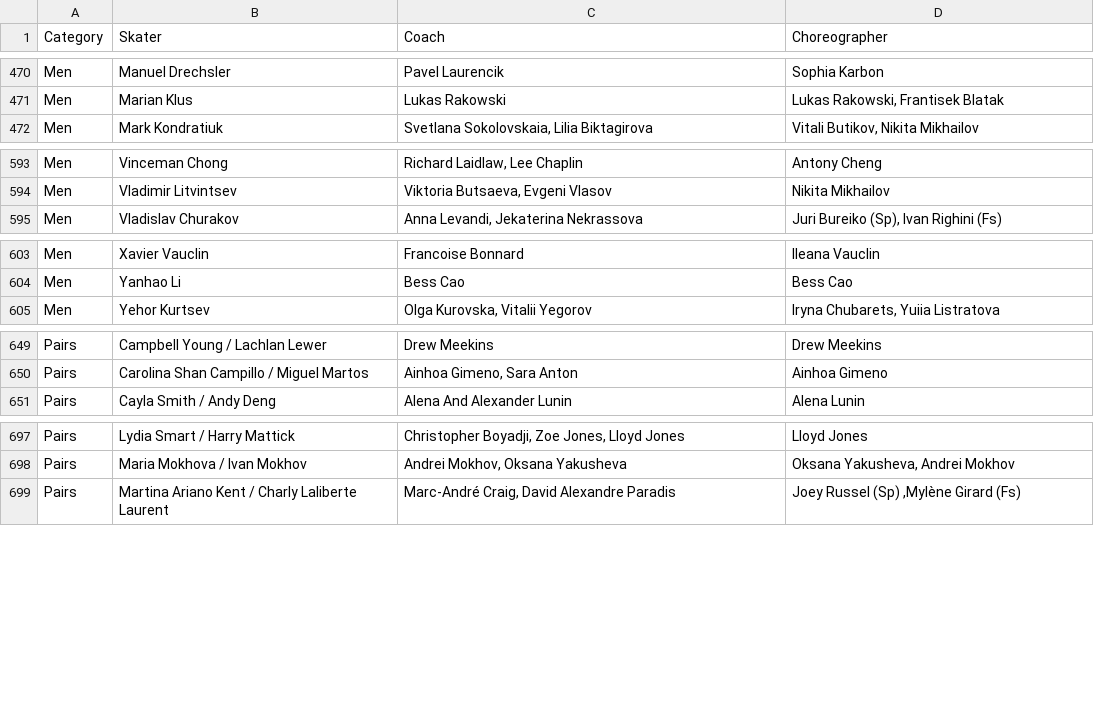
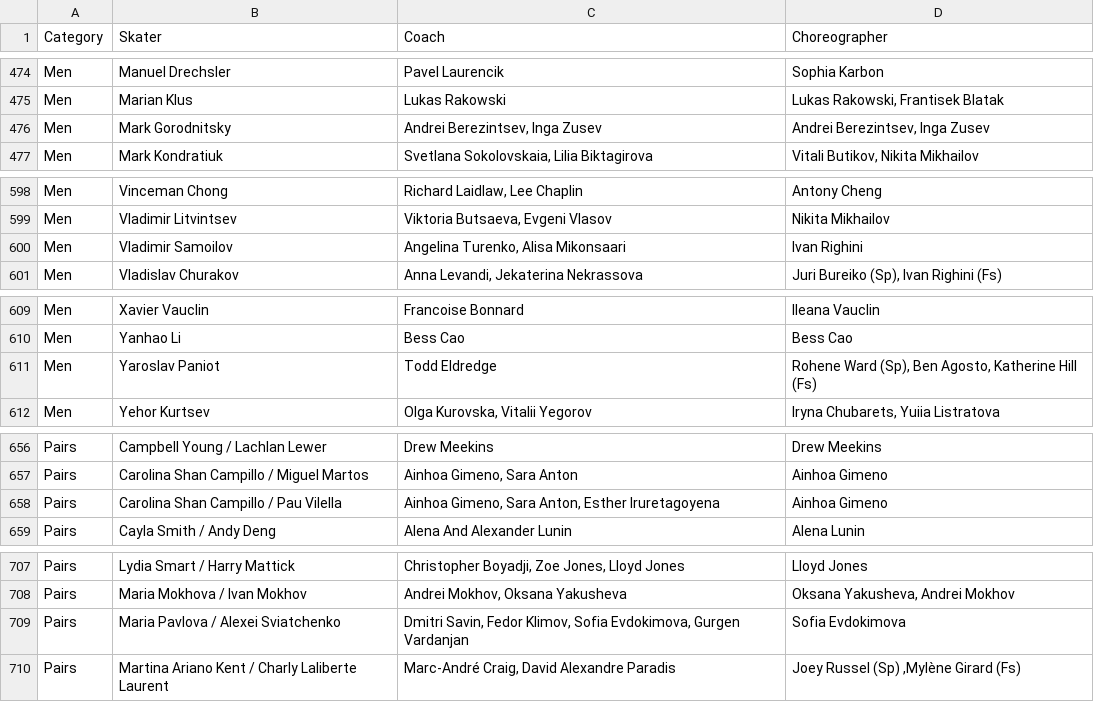
Before and after one commit to edomt/isu-data, a CSV file: data.csv, drawn as a sheet; only a part is shown, gaps mark what is left out; the diff covers the shown part only; the diff names each change by its address in the sheet, - before the commit and + after, or states it on an @@ line.

```diff
--- a/data.csv
+++ b/data.csv
+row 476: Men | Mark Gorodnitsky | Andrei Berezintsev, Inga Zusev | Andrei Berezintsev, Inga Zusev
+row 600: Men | Vladimir Samoilov | Angelina Turenko, Alisa Mikonsaari | Ivan Righini
+row 611: Men | Yaroslav Paniot | Todd Eldredge | Rohene Ward (Sp), Ben Agosto, Katherine Hill (Fs)
+row 658: Pairs | Carolina Shan Campillo / Pau Vilella | Ainhoa Gimeno, Sara Anton, Esther Iruretagoyena | Ainhoa Gimeno
+row 709: Pairs | Maria Pavlova / Alexei Sviatchenko | Dmitri Savin, Fedor Klimov, Sofia Evdokimova, Gurgen Vardanjan | Sofia Evdokimova
```
Also changed, not shown: 20 added rows, 3 removed rows and 38 edited cells elsewhere in this file.
